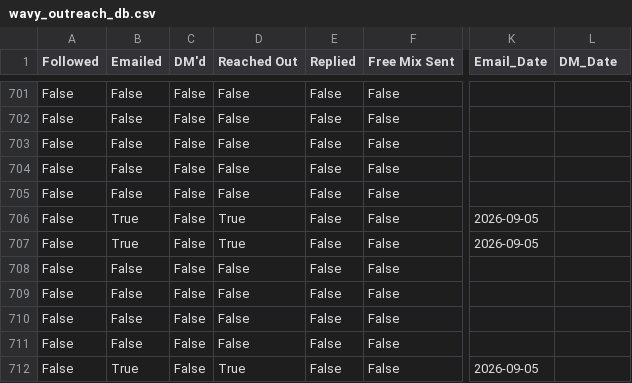
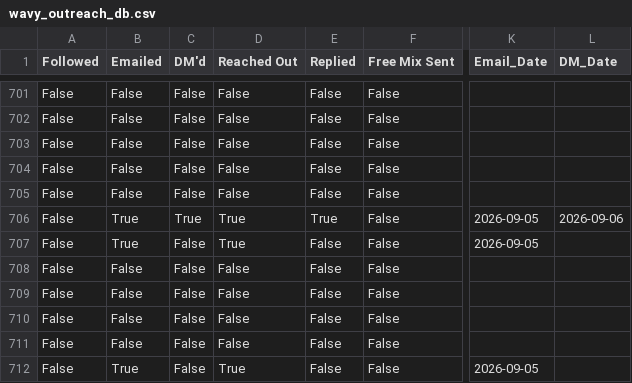
Before and after one commit to alexsamey95/wavyout, a CSV file: wavy_outreach_db.csv, drawn as a sheet; only a part is shown, gaps mark what is left out; the diff names each change by its address in the sheet, - before the commit and + after, or states it on an @@ line.

Commit message:
wavy data: update wavy_outreach_db.csv

```diff
--- a/wavy_outreach_db.csv
+++ b/wavy_outreach_db.csv
-C706 (DM'd): False
+C706 (DM'd): True
-E706 (Replied): False
+E706 (Replied): True
-L706 (DM_Date): (empty)
+L706 (DM_Date): 2026-09-06
```
